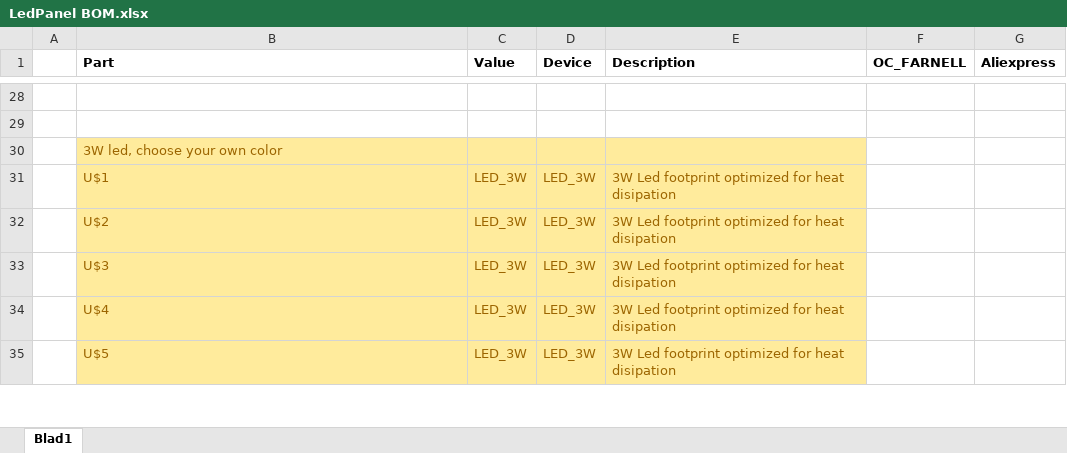
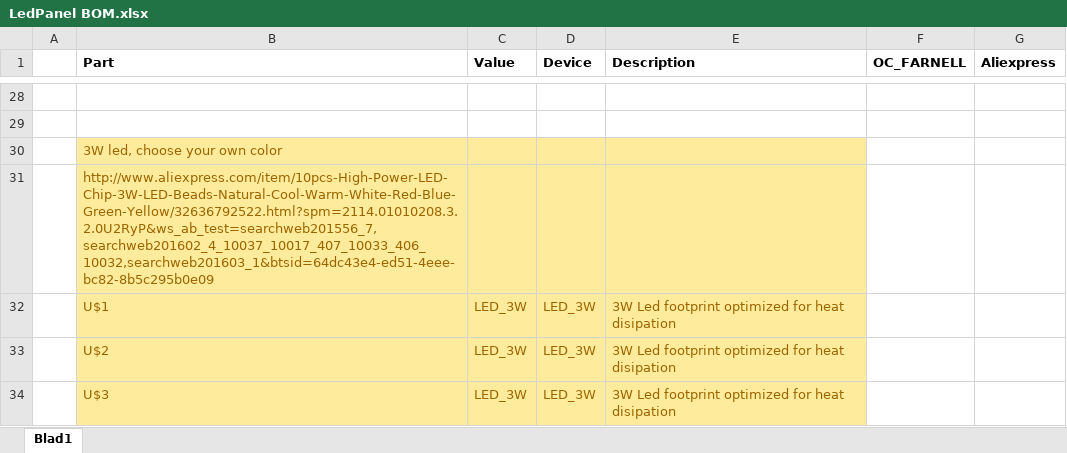
Before and after one commit to ArminOonk/LedPanel, an Excel workbook: LedPanel BOM.xlsx, sheet Blad1, drawn as a sheet; only a part is shown, gaps mark what is left out; the shorter side is filled out with more unchanged rows; values as stored, in another font and other column widths than the file's, no borders; the diff names each change by its address in the sheet, - before the commit and + after, or states it on an @@ line.

Commit message:
Added suppliers

```diff
--- a/LedPanel BOM.xlsx (sheet Blad1)
+++ b/LedPanel BOM.xlsx (sheet Blad1)
+row 31:  | http://www.aliexpress.com/item/10pcs-High-Power-LED-Chip-3W-LED-Beads-Natural-Cool-Warm-White-Red-Blue-Green-Yellow/32636792522.html?spm=2114.01010208.3.2.0U2RyP&ws_ab_test=searchweb201556_7,searchweb201602_4_10037_10017_407_10033_406_10032,searchweb201603_1&btsid=64dc43e4-ed51-4eee-bc82-8b5c295b0e09
```
